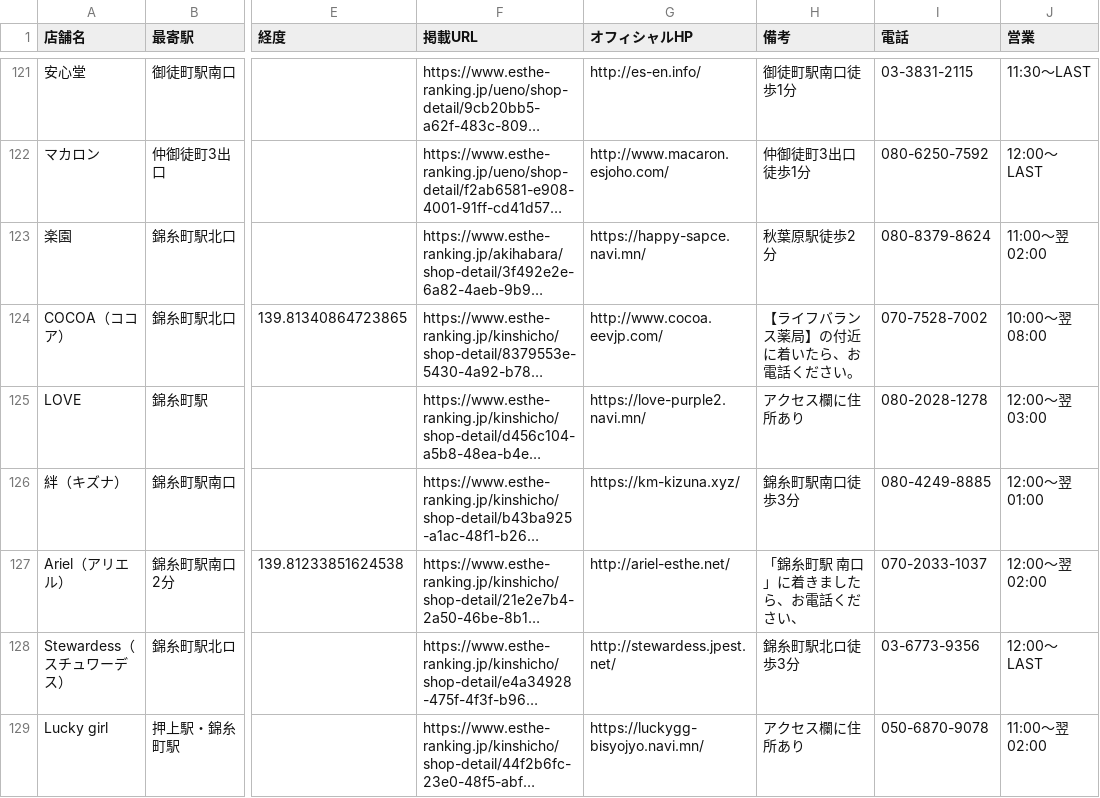
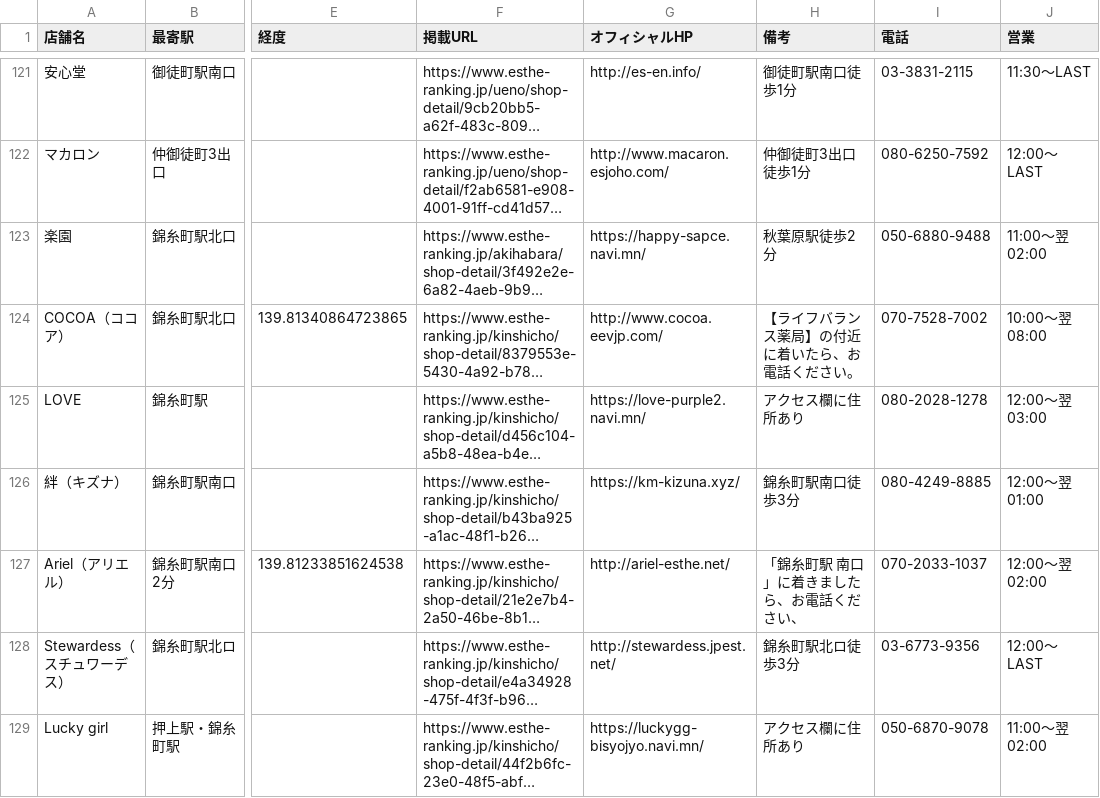
Before and after one commit to tknboon/esthe-viewer, a CSV file: region-data/tokyo/esthe_map_points_ja.csv, drawn as a sheet; only a part is shown, gaps mark what is left out; long unchanged cells end in …; the diff names each change by its address in the sheet, - before the commit and + after, or states it on an @@ line.

```diff
--- a/region-data/tokyo/esthe_map_points_ja.csv
+++ b/region-data/tokyo/esthe_map_points_ja.csv
-I123 (電話): 080-8379-8624
+I123 (電話): 050-6880-9488
```
Also changed, not shown: 16 other files.
